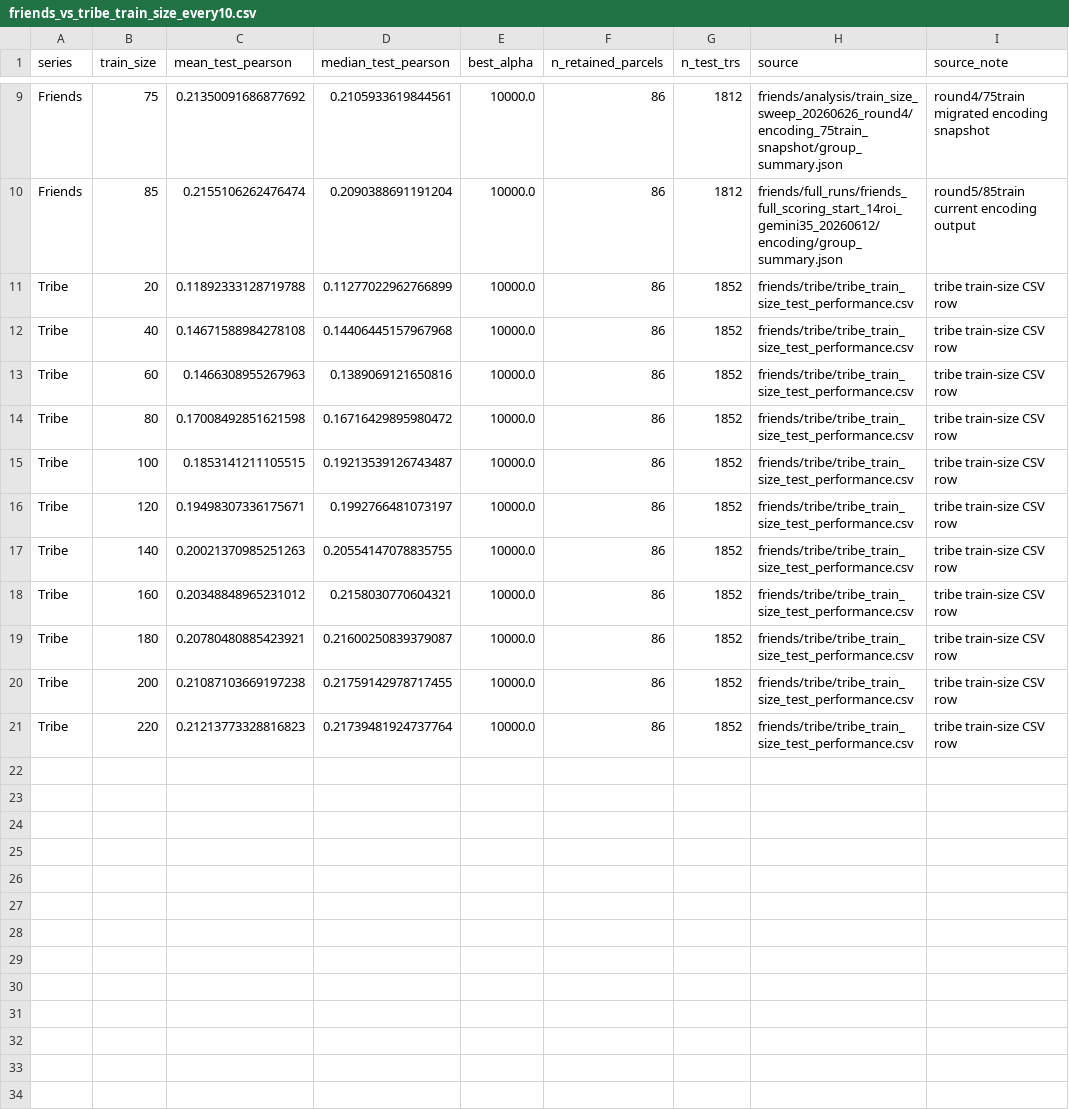
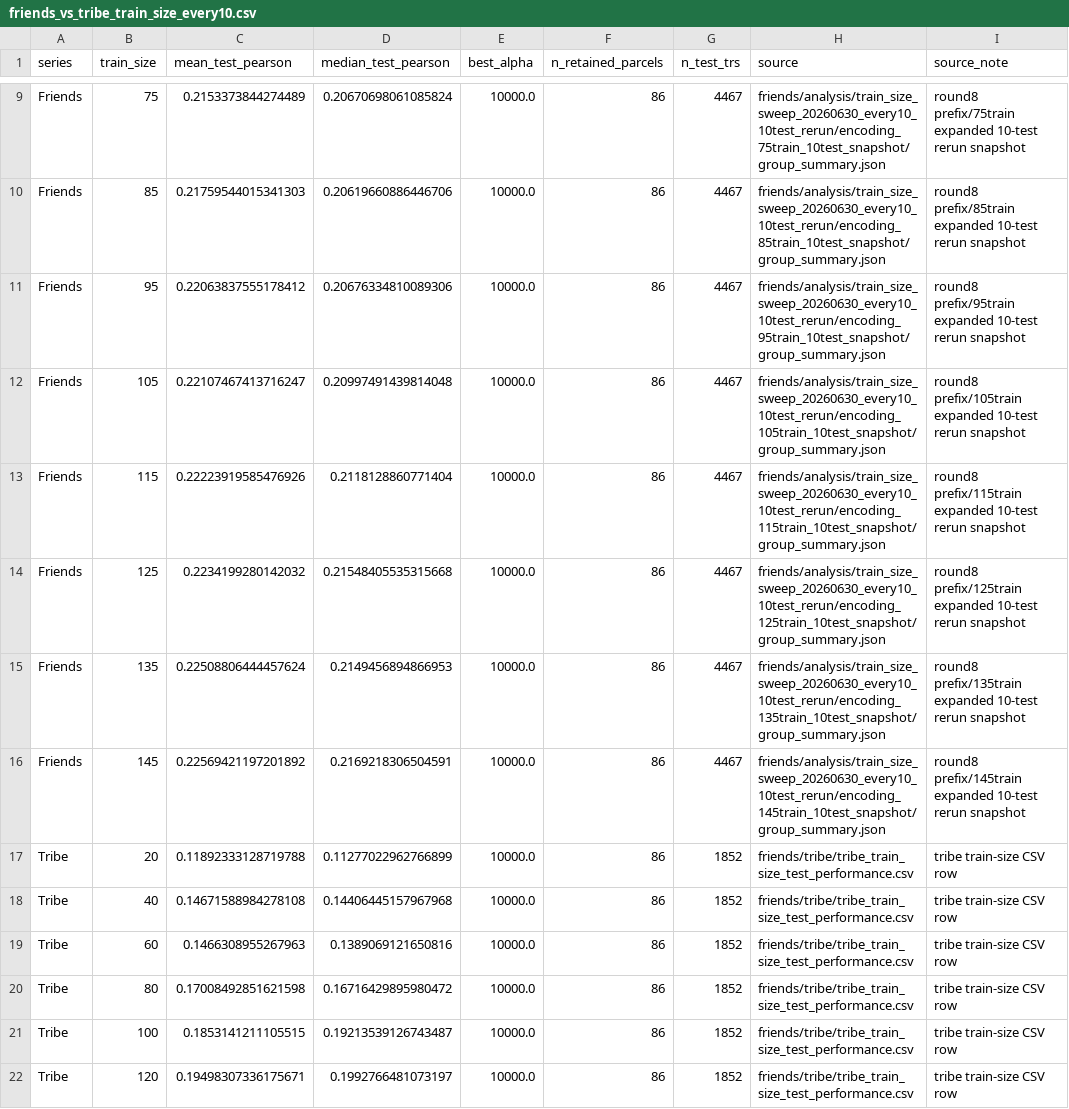
Before and after one commit to KiriharaRi/meta_prompt, a CSV file: friends/analysis/train_size_comparison_20260627/friends_vs_tribe_train_size_every10.csv, drawn as a sheet; only a part is shown, gaps mark what is left out; the shorter side is filled out with more unchanged rows; the diff covers the shown part only; the diff names each change by its address in the sheet, - before the commit and + after, or states it on an @@ line.

Commit message:
analysis: update friends train size comparison artifacts

```diff
--- a/friends/analysis/train_size_comparison_20260627/friends_vs_tribe_train_size_every10.csv
+++ b/friends/analysis/train_size_comparison_20260627/friends_vs_tribe_train_size_every10.csv
-C9 (mean_test_pearson): 0.21350091686877692
+C9 (mean_test_pearson): 0.2153373844274489
-D9 (median_test_pearson): 0.2105933619844561
+D9 (median_test_pearson): 0.20670698061085824
-G9:G10 (n_test_trs): 1812
+G9:G10 (n_test_trs): 4467
-H9 (source): friends/analysis/train_size_sweep_20260626_round4/encoding_75train_snapshot/group_summary.json
+H9 (source): friends/analysis/train_size_sweep_20260630_every10_10test_rerun/encoding_75train_10test_snapshot/group_summary.json
-I9 (source_note): round4/75train migrated encoding snapshot
+I9 (source_note): round8 prefix/75train expanded 10-test rerun snapshot
-C10 (mean_test_pearson): 0.2155106262476474
+C10 (mean_test_pearson): 0.21759544015341303
-D10 (median_test_pearson): 0.2090388691191204
+D10 (median_test_pearson): 0.20619660886446706
-H10 (source): friends/full_runs/friends_full_scoring_start_14roi_gemini35_20260612/encoding/group_summary.json
+H10 (source): friends/analysis/train_size_sweep_20260630_every10_10test_rerun/encoding_85train_10test_snapshot/group_summary.json
-I10 (source_note): round5/85train current encoding output
+I10 (source_note): round8 prefix/85train expanded 10-test rerun snapshot
+row 11: Friends | 95 | 0.22063837555178412 | 0.20676334810089306 | 10000.0 | 86 | 4467 | friends/analysis/train_size_sweep_20260630_every10_10test_rerun/encoding_95train_10test_snapshot/group_summary.json | round8 prefix/95train expanded 10-test rerun snapshot
+row 12: Friends | 105 | 0.22107467413716247 | 0.20997491439814048 | 10000.0 | 86 | 4467 | friends/analysis/train_size_sweep_20260630_every10_10test_rerun/encoding_105train_10test_snapshot/group_summary.json | round8 prefix/105train expanded 10-test rerun snapshot
+row 13: Friends | 115 | 0.22223919585476926 | 0.2118128860771404 | 10000.0 | 86 | 4467 | friends/analysis/train_size_sweep_20260630_every10_10test_rerun/encoding_115train_10test_snapshot/group_summary.json | round8 prefix/115train expanded 10-test rerun snapshot
+row 14: Friends | 125 | 0.2234199280142032 | 0.21548405535315668 | 10000.0 | 86 | 4467 | friends/analysis/train_size_sweep_20260630_every10_10test_rerun/encoding_125train_10test_snapshot/group_summary.json | round8 prefix/125train expanded 10-test rerun snapshot
+row 15: Friends | 135 | 0.22508806444457624 | 0.2149456894866953 | 10000.0 | 86 | 4467 | friends/analysis/train_size_sweep_20260630_every10_10test_rerun/encoding_135train_10test_snapshot/group_summary.json | round8 prefix/135train expanded 10-test rerun snapshot
+row 16: Friends | 145 | 0.22569421197201892 | 0.2169218306504591 | 10000.0 | 86 | 4467 | friends/analysis/train_size_sweep_20260630_every10_10test_rerun/encoding_145train_10test_snapshot/group_summary.json | round8 prefix/145train expanded 10-test rerun snapshot
```
Also changed, not shown: 35 edited cells elsewhere in this file, 3 other files.
